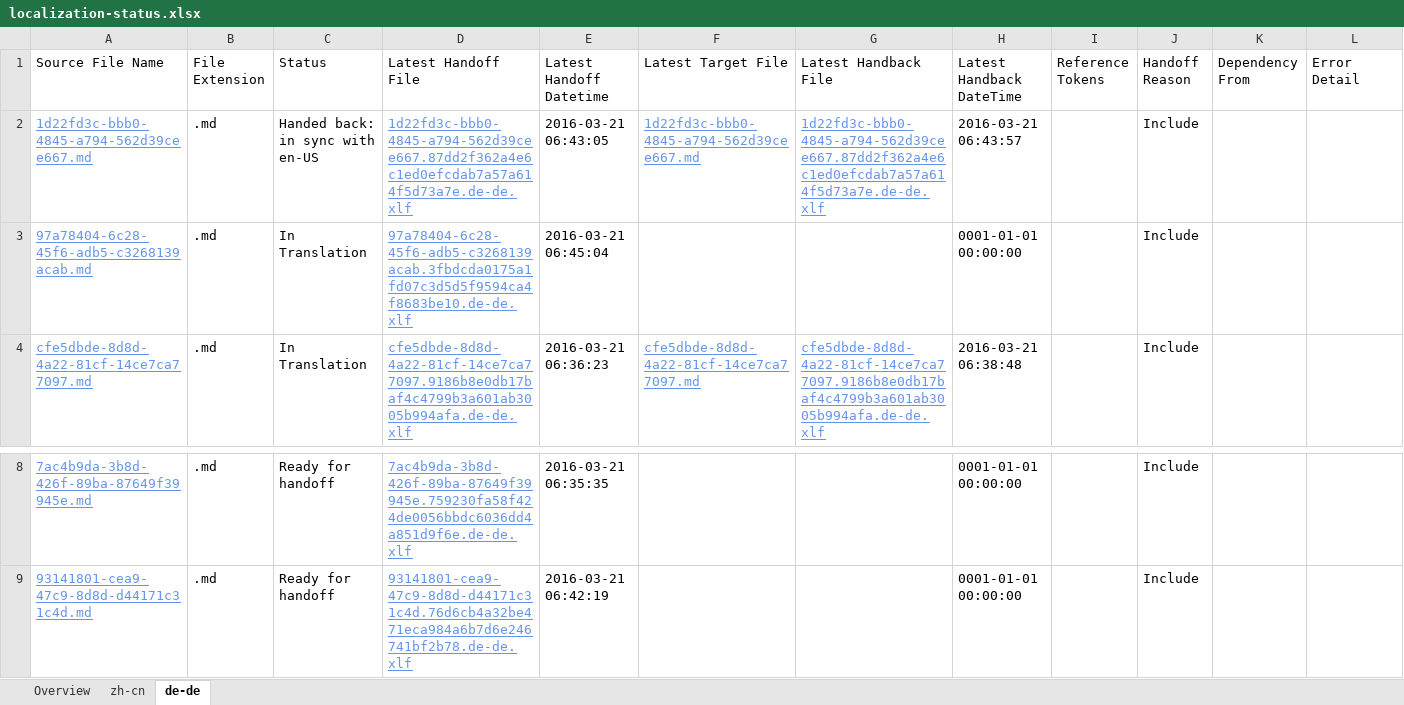
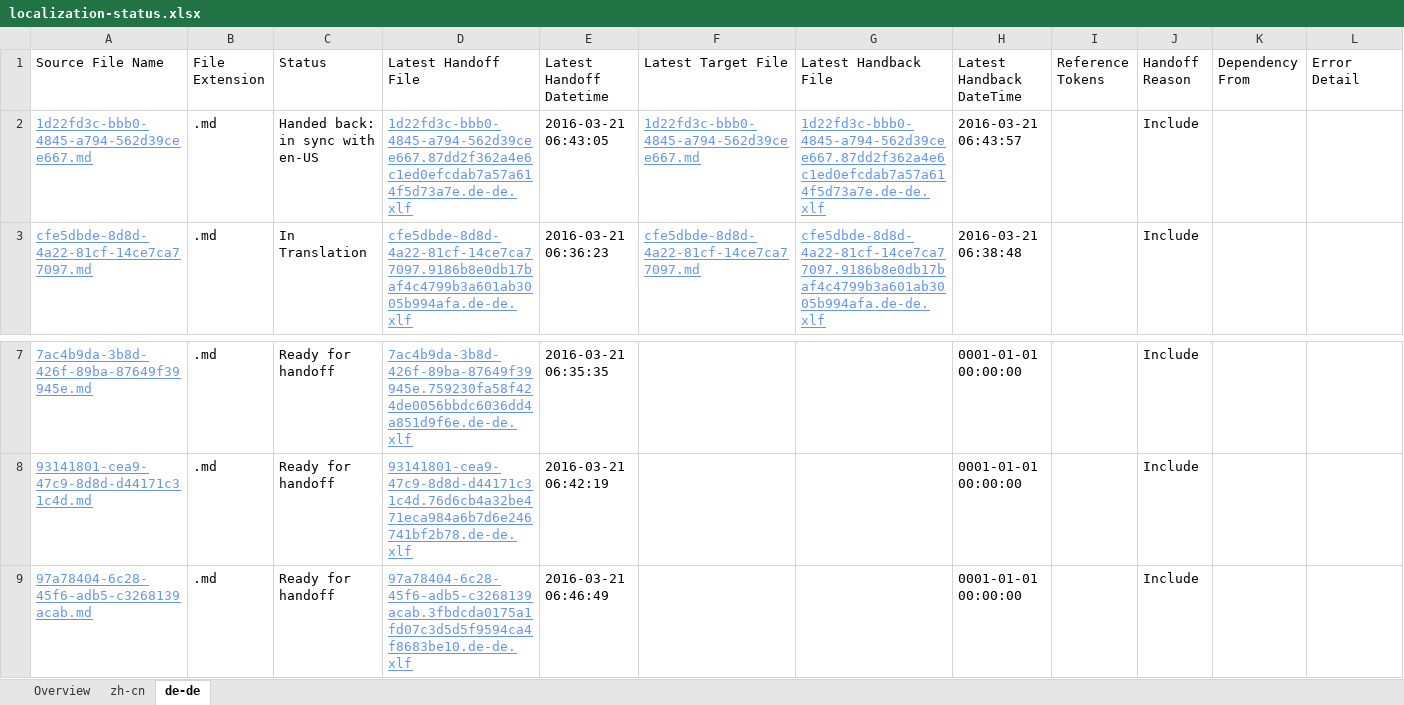
Before and after one commit to OpenLocalizationTestOrg/olhandback, an Excel workbook: ol-handback/OpenLocalizationTest/oltest/yuwzho/localization-status.xlsx, sheet de-de, drawn as a sheet; only a part is shown, gaps mark what is left out; values as stored, in another font and other column widths than the file's, no borders; table styles not drawn; removed rows and columns are numbered as before the commit, all else as after; the diff names each change by its address in the sheet, - before the commit and + after, or states it on an @@ line.

Commit message:
Generate Report for Handoff

```diff
--- a/ol-handback/OpenLocalizationTest/oltest/yuwzho/localization-status.xlsx (sheet de-de)
+++ b/ol-handback/OpenLocalizationTest/oltest/yuwzho/localization-status.xlsx (sheet de-de)
-row 3: 97a78404-6c28-45f6-adb5-c3268139acab.md | .md | In Translation | 97a78404-6c28-45f6-adb5-c3268139acab.3fbdcda0175a1fd07c3d5d5f9594ca4f8683be10.de-de.xlf | 2016-03-21 06:45:04 |  |  | 0001-01-01 00:00:00 |  | Include
+row 9: 97a78404-6c28-45f6-adb5-c3268139acab.md | .md | Ready for handoff | 97a78404-6c28-45f6-adb5-c3268139acab.3fbdcda0175a1fd07c3d5d5f9594ca4f8683be10.de-de.xlf | 2016-03-21 06:46:49 |  |  | 0001-01-01 00:00:00 |  | Include
```
Also changed, not shown: sheet zh-cn, sheet Overview.
